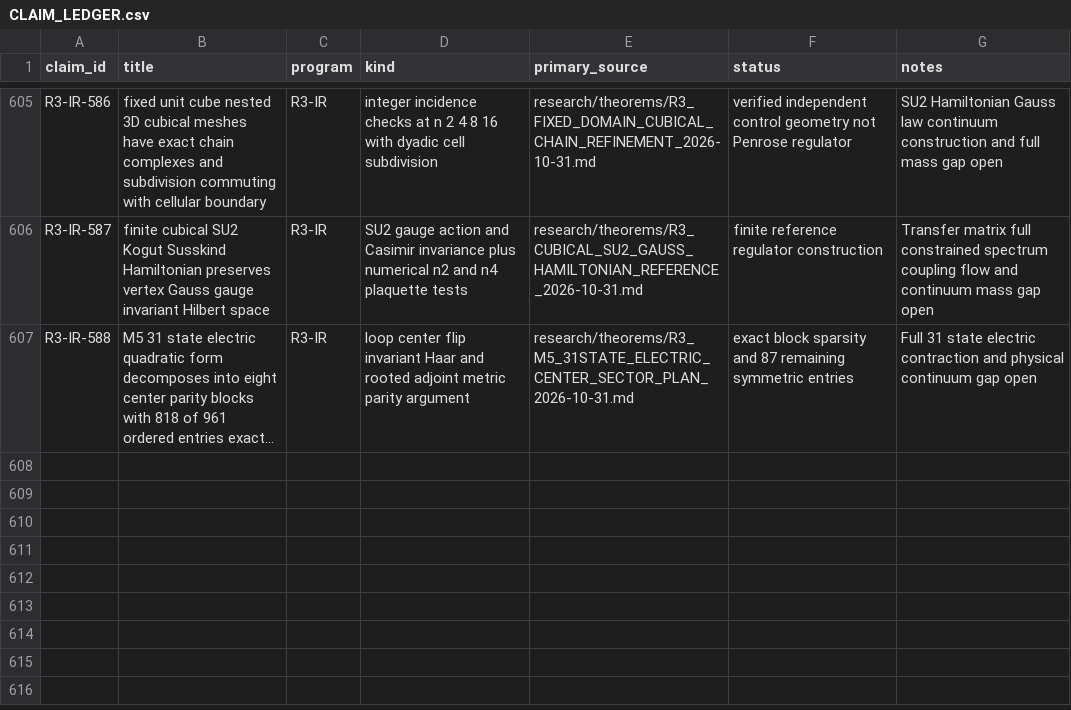
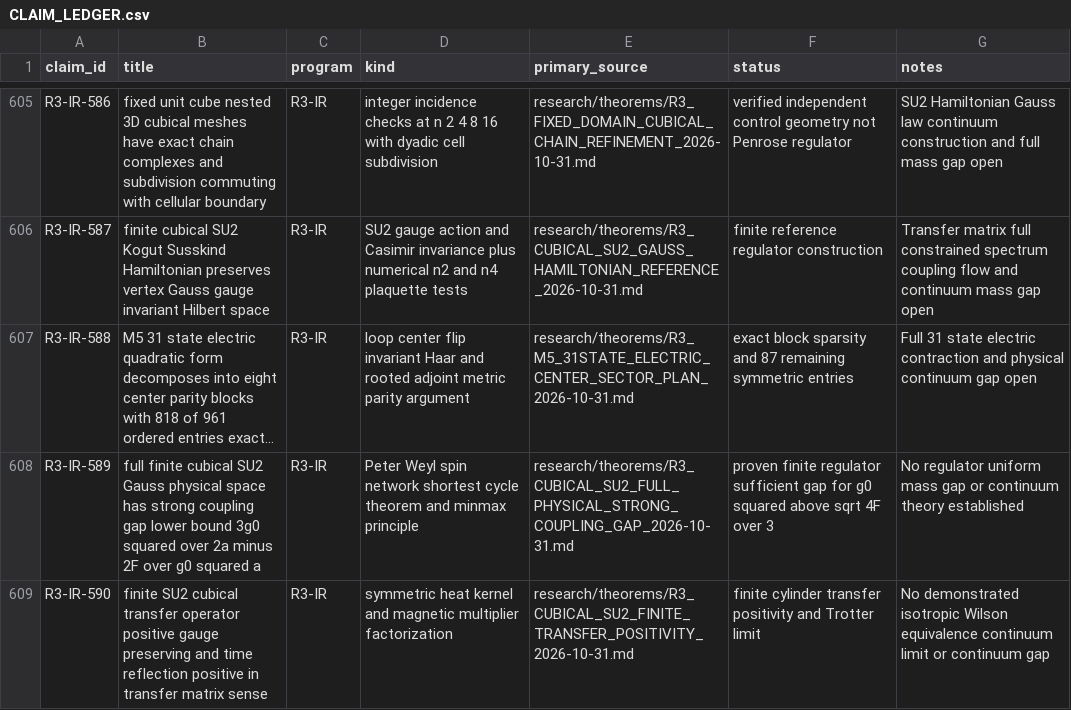
Before and after one commit to syncgravity/Singular-Boundary, a CSV file: research/claims/CLAIM_LEDGER.csv, drawn as a sheet; only a part is shown, gaps mark what is left out; long unchanged cells end in …; the diff names each change by its address in the sheet, - before the commit and + after, or states it on an @@ line.

Commit message:
ledger: R3-IR-589 finite full physical gap and R3-IR-590 positive transfer operator

```diff
--- a/research/claims/CLAIM_LEDGER.csv
+++ b/research/claims/CLAIM_LEDGER.csv
+row 608: R3-IR-589 | full finite cubical SU2 Gauss physical space has strong coupling gap lower bound 3g0 squared over 2a minus 2F over g0 squared a | R3-IR | Peter Weyl spin network shortest cycle theorem and minmax principle | research/theorems/R3_CUBICAL_SU2_FULL_PHYSICAL_STRONG_COUPLING_GAP_2026-10-31.md | proven finite regulator sufficient gap for g0 squared above sqrt 4F over 3 | No regulator uniform mass gap or continuum theory established
+row 609: R3-IR-590 | finite SU2 cubical transfer operator positive gauge preserving and time reflection positive in transfer matrix sense | R3-IR | symmetric heat kernel and magnetic multiplier factorization | research/theorems/R3_CUBICAL_SU2_FINITE_TRANSFER_POSITIVITY_2026-10-31.md | finite cylinder transfer positivity and Trotter limit | No demonstrated isotropic Wilson equivalence continuum limit or continuum gap
```
